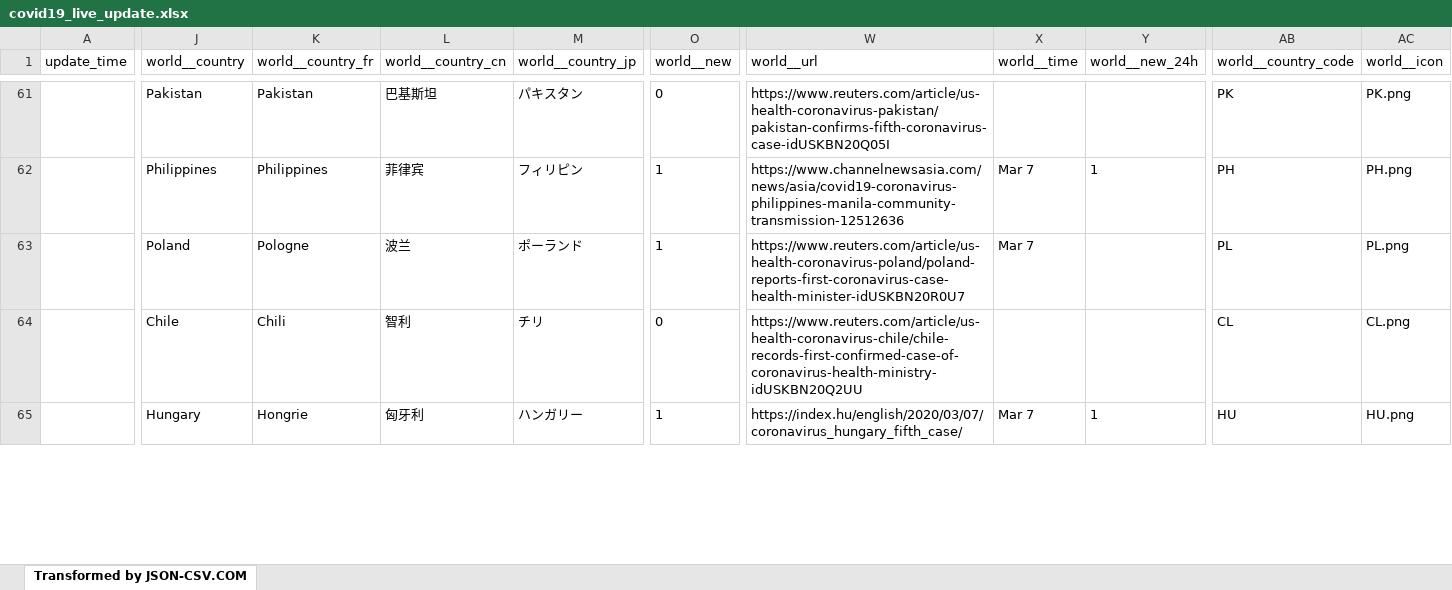
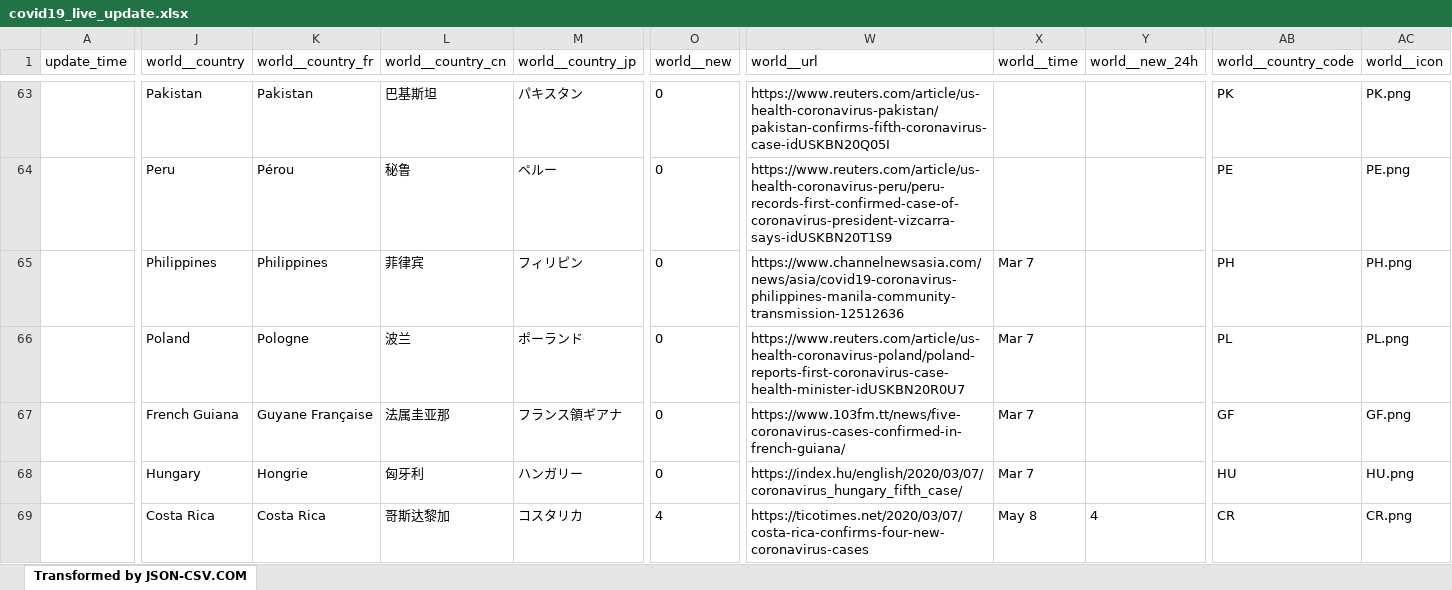
Before and after one commit to pandemicai/covid19, an Excel workbook: covid19_live_update.xlsx, sheet Transformed by JSON-CSV.COM, drawn as a sheet; only a part is shown, gaps mark what is left out; values as stored, in another font and other column widths than the file's, no borders; addresses are those after the commit; rows hold the shown columns only; the diff covers the shown part only; the diff names each change by its address in the sheet, - before the commit and + after, or states it on an @@ line.

Commit message:
Updated at Mar 8 11:40 EST

```diff
--- a/covid19_live_update.xlsx (sheet Transformed by JSON-CSV.COM)
+++ b/covid19_live_update.xlsx (sheet Transformed by JSON-CSV.COM)
+row 64:  | Peru | Pérou | 秘鲁 | ペルー | 0 | https://www.reuters.com/article/us-health-coronavirus-peru/peru-records-first-confirmed-case-of-coronavirus-president-vizcarra-says-idUSKBN20T1S9 |  |  | PE | PE.png
-O65:O66 (world__new): 1
+O65:O66 (world__new): 0
-Y65 (world__new_24h): 1
+Y65 (world__new_24h): (empty)
-J67 (world__country): Chile
+J67 (world__country): French Guiana
-K67 (world__country_fr): Chili
+K67 (world__country_fr): Guyane Française
-L67 (world__country_cn): 智利
+L67 (world__country_cn): 法属圭亚那
-M67 (world__country_jp): チリ
+M67 (world__country_jp): フランス領ギアナ
-W67 (world__url): https://www.reuters.com/article/us-health-coronavirus-chile/chile-records-first-confirmed-case-of-coronavirus-health-ministry-idUSKBN20Q2UU
+W67 (world__url): https://www.103fm.tt/news/five-coronavirus-cases-confirmed-in-french-guiana/
-X67 (world__time): (empty)
+X67 (world__time): Mar 7
-AB67 (world__country_code): CL
+AB67 (world__country_code): GF
-AC67 (world__icon): CL.png
+AC67 (world__icon): GF.png
-O68 (world__new): 1
+O68 (world__new): 0
-Y68 (world__new_24h): 1
+Y68 (world__new_24h): (empty)
+row 69:  | Costa Rica | Costa Rica | 哥斯达黎加 | コスタリカ | 4 | https://ticotimes.net/2020/03/07/costa-rica-confirms-four-new-coronavirus-cases | May 8 | 4 | CR | CR.png
```
Also changed, not shown: 18 added rows, 18 removed rows and 170 edited cells elsewhere in this sheet.
